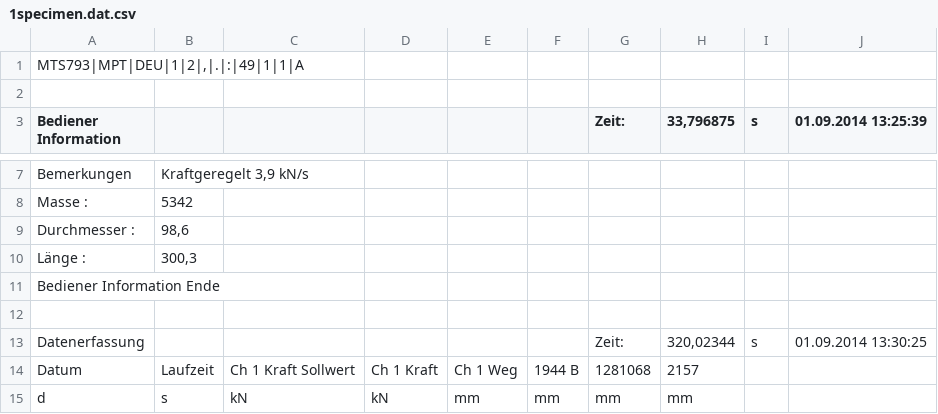
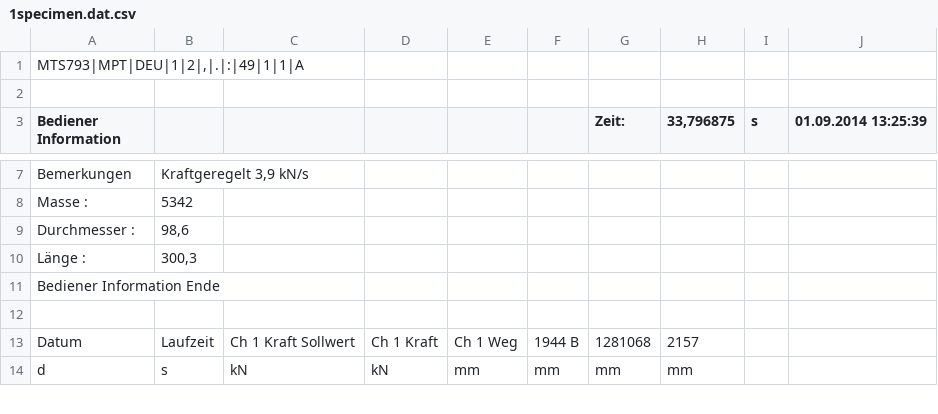
Before and after one commit to Mat-O-Lab/resources, a CSV file: mechanics/1specimen.dat.csv, drawn as a sheet; only a part is shown, gaps mark what is left out; the diff names each change by its address in the sheet, - before the commit and + after, or states it on an @@ line.

Commit message:
Update 1specimen.dat.csv

```diff
--- a/mechanics/1specimen.dat.csv
+++ b/mechanics/1specimen.dat.csv
-row 13: Datenerfassung |  |  |  |  |  | Zeit: | 320,02344 | s | 01.09.2014 13:30:25
```
